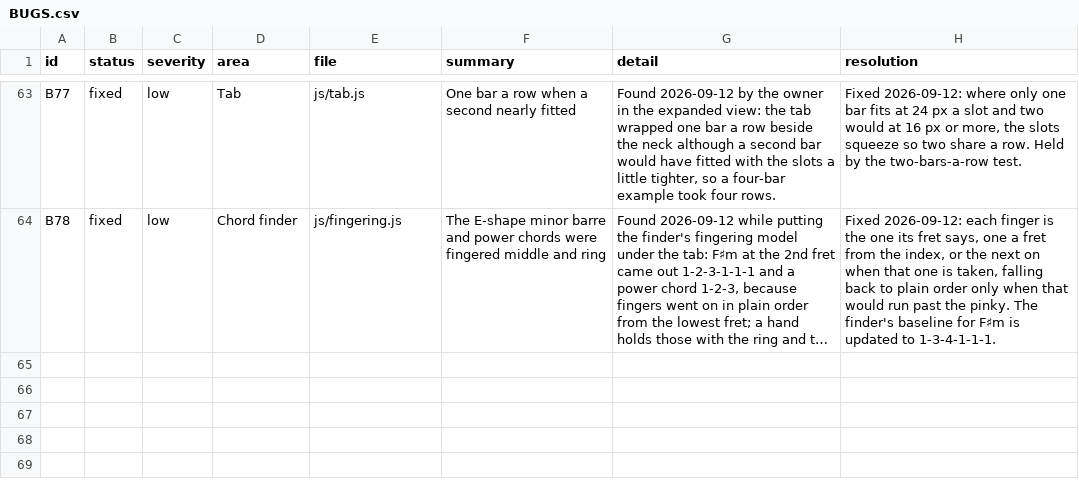
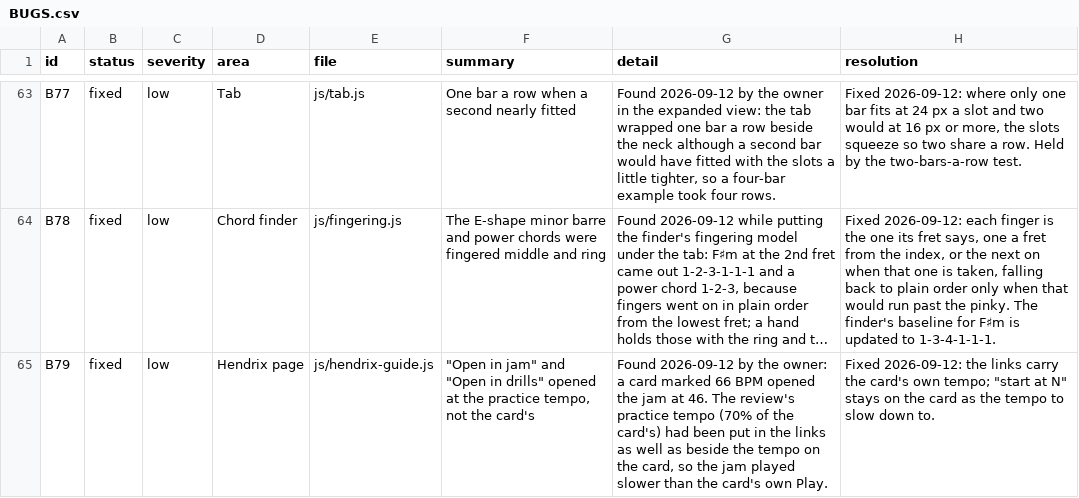
Before and after one commit to jchendy/chords, a CSV file: BUGS.csv, drawn as a sheet; only a part is shown, gaps mark what is left out; long unchanged cells end in …; the diff names each change by its address in the sheet, - before the commit and + after, or states it on an @@ line.

```diff
--- a/BUGS.csv
+++ b/BUGS.csv
+row 65: B79 | fixed | low | Hendrix page | js/hendrix-guide.js | "Open in jam" and "Open in drills" opened at the practice tempo, not the card's | Found 2026-09-12 by the owner: a card marked 66 BPM opened the jam at 46. The review's practice tempo (70% of the card's) had been put in the links as well as beside the tempo on the card, so the jam played slower than the card's own Play. | Fixed 2026-09-12: the links carry the card's own tempo; "start at N" stays on the card as the tempo to slow down to.
```
Also changed, not shown: 17 other files.
